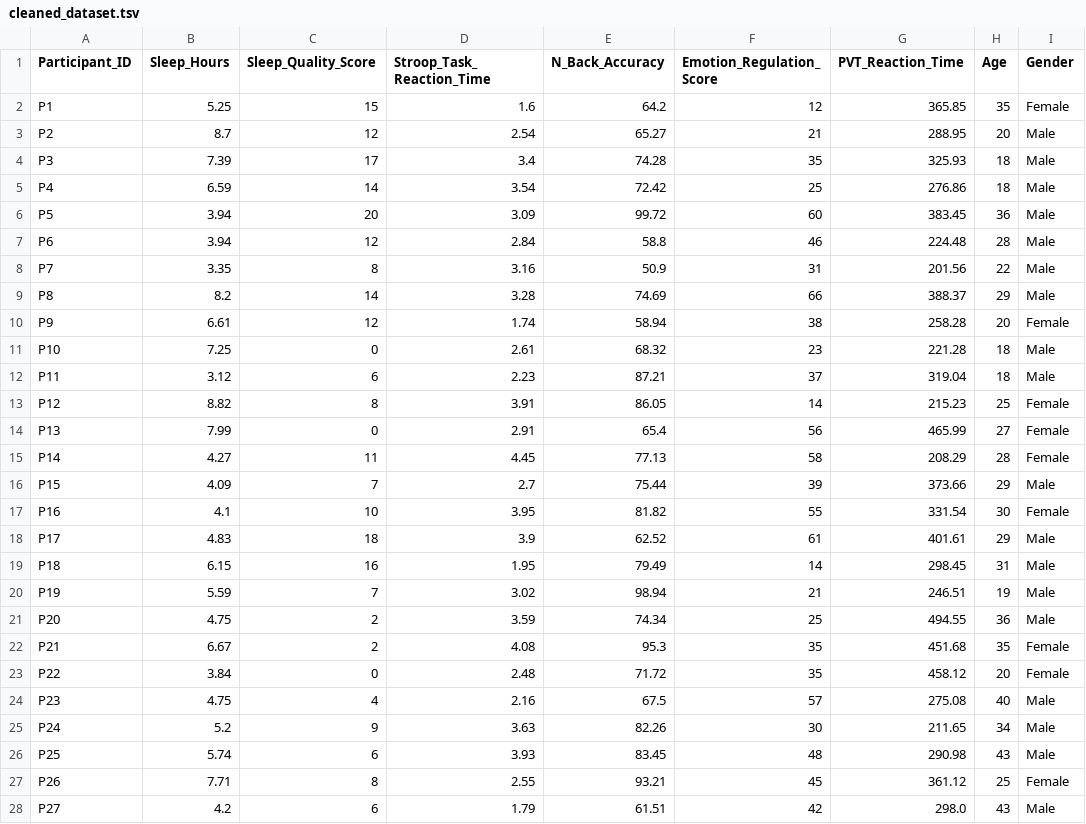
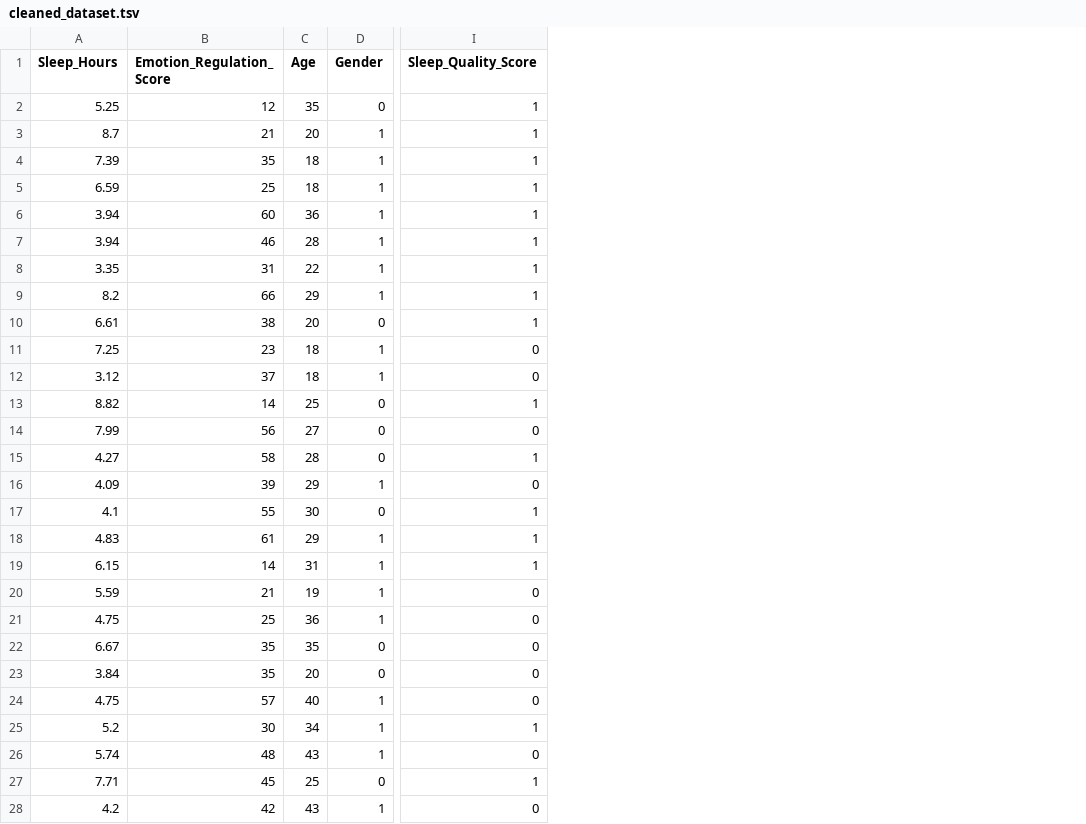
Before and after one commit to rha8xh/ML-Project, a TSV file: data/cleaned_dataset.tsv, drawn as a sheet; only a part is shown, gaps mark what is left out; removed rows and columns are numbered as before the commit, all else as after; the diff covers the shown part only; the diff names each change by its address in the sheet, - before the commit and + after, or states it on an @@ line.

Commit message:
pretty much complete random forest, just failing to split properly on limited data

```diff
--- a/data/cleaned_dataset.tsv
+++ b/data/cleaned_dataset.tsv
-column A (Participant_ID), rows 2-28: P1 | P2 | P3 | P4 | P5 | P6 | P7 | P8 | P9 | P10 | P11 | P12 | P13 | P14 | P15 | P16 | P17 | P18 | P19 | P20 | P21 | P22 | P23 | P24 | P25 | P26 | P27
-column C (Sleep_Quality_Score), rows 2-28: 15 | 12 | 17 | 14 | 20 | 12 | 8 | 14 | 12 | 0 | 6 | 8 | 0 | 11 | 7 | 10 | 18 | 16 | 7 | 2 | 2 | 0 | 4 | 9 | 6 | 8 | 6
-column D (Stroop_Task_Reaction_Time), rows 2-28: 1.6 | 2.54 | 3.4 | 3.54 | 3.09 | 2.84 | 3.16 | 3.28 | 1.74 | 2.61 | 2.23 | 3.91 | 2.91 | 4.45 | 2.7 | 3.95 | 3.9 | 1.95 | 3.02 | 3.59 | 4.08 | 2.48 | 2.16 | 3.63 | 3.93 | 2.55 | 1.79
-column E (N_Back_Accuracy), rows 2-28: 64.2 | 65.27 | 74.28 | 72.42 | 99.72 | 58.8 | 50.9 | 74.69 | 58.94 | 68.32 | 87.21 | 86.05 | 65.4 | 77.13 | 75.44 | 81.82 | 62.52 | 79.49 | 98.94 | 74.34 | 95.3 | 71.72 | 67.5 | 82.26 | 83.45 | 93.21 | 61.51
-column G (PVT_Reaction_Time), rows 2-28: 365.85 | 288.95 | 325.93 | 276.86 | 383.45 | 224.48 | 201.56 | 388.37 | 258.28 | 221.28 | 319.04 | 215.23 | 465.99 | 208.29 | 373.66 | 331.54 | 401.61 | 298.45 | 246.51 | 494.55 | 451.68 | 458.12 | 275.08 | 211.65 | 290.98 | 361.12 | 298.0
+column I (Sleep_Quality_Score), rows 2-28: 1 | 1 | 1 | 1 | 1 | 1 | 1 | 1 | 1 | 0 | 0 | 1 | 0 | 1 | 0 | 1 | 1 | 1 | 0 | 0 | 0 | 0 | 0 | 1 | 0 | 1 | 0
-D2 (Gender): Female
+D2 (Gender): 0
-D3:D9 (Gender): Male
+D3:D9 (Gender): 1
-D10 (Gender): Female
+D10 (Gender): 0
-D11:D12 (Gender): Male
+D11:D12 (Gender): 1
-D13:D15 (Gender): Female
+D13:D15 (Gender): 0
-D16 (Gender): Male
+D16 (Gender): 1
-D17 (Gender): Female
+D17 (Gender): 0
-D18:D21 (Gender): Male
+D18:D21 (Gender): 1
-D22:D23 (Gender): Female
+D22:D23 (Gender): 0
-D24:D26 (Gender): Male
+D24:D26 (Gender): 1
-D27 (Gender): Female
+D27 (Gender): 0
-D28 (Gender): Male
+D28 (Gender): 1
```
Also changed, not shown: 33 edited cells elsewhere in this file, data/test.tsv, data/train1.tsv, 11 other files.
